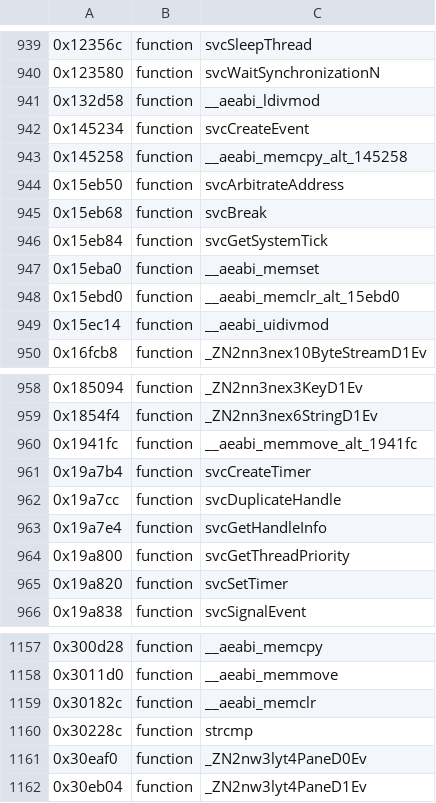
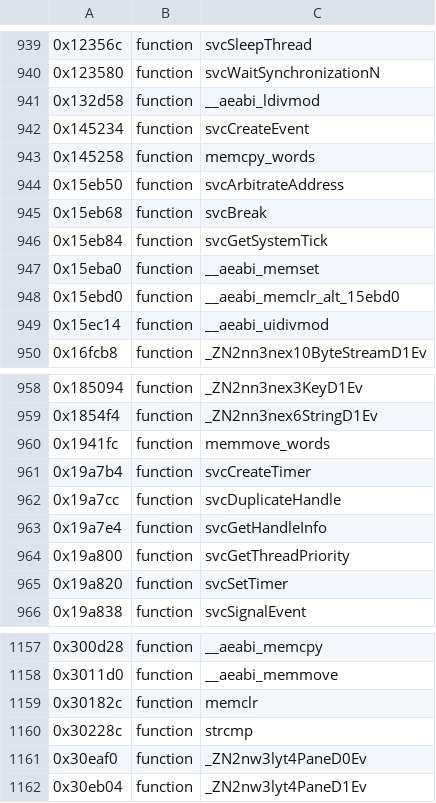
Before and after one commit to KiyoniX/Random_Projects_With_claude, a TSV file: decompil-3ds/fiches/pokemon-x.noms.tsv, drawn as a sheet; only a part is shown, gaps mark what is left out.

```diff
--- a/decompil-3ds/fiches/pokemon-x.noms.tsv
+++ b/decompil-3ds/fiches/pokemon-x.noms.tsv
@@ -942,3 +942,3 @@
 0x145234	function	svcCreateEvent
-0x145258	function	__aeabi_memcpy_alt_145258
+0x145258	function	memcpy_words
 0x15eb50	function	svcArbitrateAddress
@@ -959,3 +959,3 @@
 0x1854f4	function	_ZN2nn3nex6StringD1Ev
-0x1941fc	function	__aeabi_memmove_alt_1941fc
+0x1941fc	function	memmove_words
 0x19a7b4	function	svcCreateTimer
@@ -1158,3 +1158,3 @@
 0x3011d0	function	__aeabi_memmove
-0x30182c	function	__aeabi_memclr
+0x30182c	function	memclr
 0x30228c	function	strcmp
```
Also changed, not shown: 3 other files.
